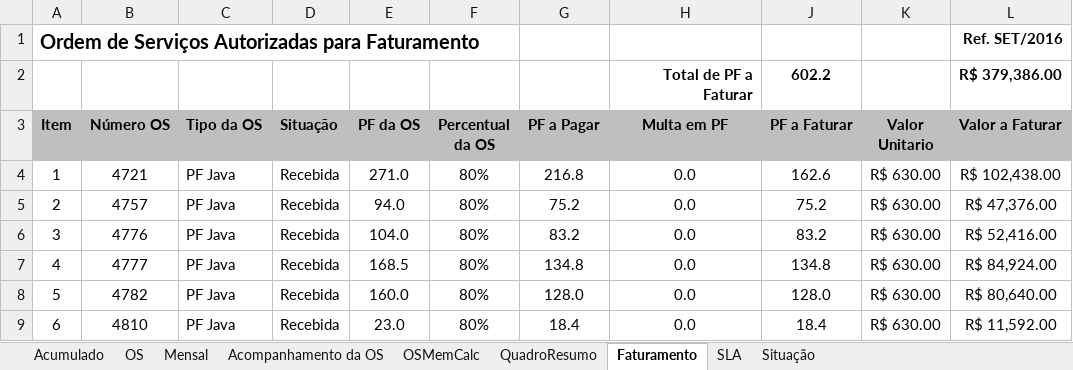
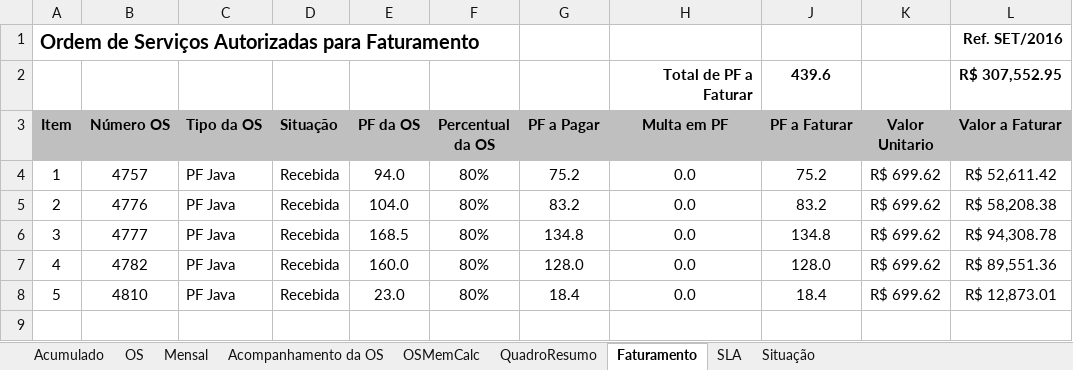
Before and after one commit to fredsilva/sistema, an Excel workbook: 00_GESTAO_GERAL/00_COMITE/04_RELATORIO_MENSAL/Relatóro Mensal de Ordens de Serviços - 201609.xlsx, sheet Faturamento, drawn as a sheet; values as stored, in another font and other column widths than the file's, no borders; table styles not drawn; removed rows and columns are numbered as before the commit, all else as after; the diff names each change by its address in the sheet, - before the commit and + after, or states it on an @@ line.

```diff
--- a/00_GESTAO_GERAL/00_COMITE/04_RELATORIO_MENSAL/Relatóro Mensal de Ordens de Serviços - 201609.xlsx (sheet Faturamento)
+++ b/00_GESTAO_GERAL/00_COMITE/04_RELATORIO_MENSAL/Relatóro Mensal de Ordens de Serviços - 201609.xlsx (sheet Faturamento)
-row 2:  |  |  |  |  |  |  | Total de PF a Faturar | 602.2 |  | R$ 379,386.00
+row 2:  |  |  |  |  |  |  | Total de PF a Faturar | 439.6 |  | R$ 307,552.95
-row 4: 1 | 4721 | PF Java | Recebida | 271.0 | 80% | 216.8 | 0.0 | 162.6 | R$ 630.00 | R$ 102,438.00
@@ column A (Item) renumbered from row 4 down @@
-K4:K8 (Valor Unitario): R$ 630.00
+K4:K8 (Valor Unitario): R$ 699.62
-L4 (Valor a Faturar): R$ 47,376.00
+L4 (Valor a Faturar): R$ 52,611.42
-L5 (Valor a Faturar): R$ 52,416.00
+L5 (Valor a Faturar): R$ 58,208.38
-L6 (Valor a Faturar): R$ 84,924.00
+L6 (Valor a Faturar): R$ 94,308.78
-L7 (Valor a Faturar): R$ 80,640.00
+L7 (Valor a Faturar): R$ 89,551.36
-L8 (Valor a Faturar): R$ 11,592.00
+L8 (Valor a Faturar): R$ 12,873.01
```
Also changed, not shown: sheet QuadroResumo, sheet Mensal, sheet OS, formulas that keep their value, hidden cells, 4 other files.
